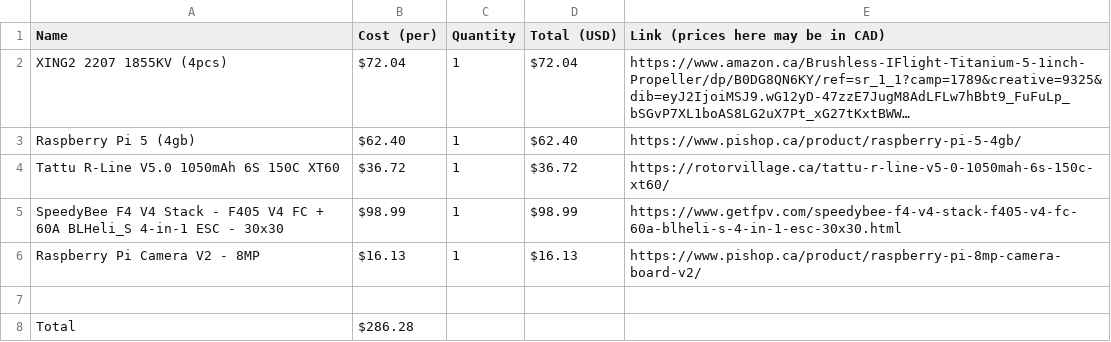
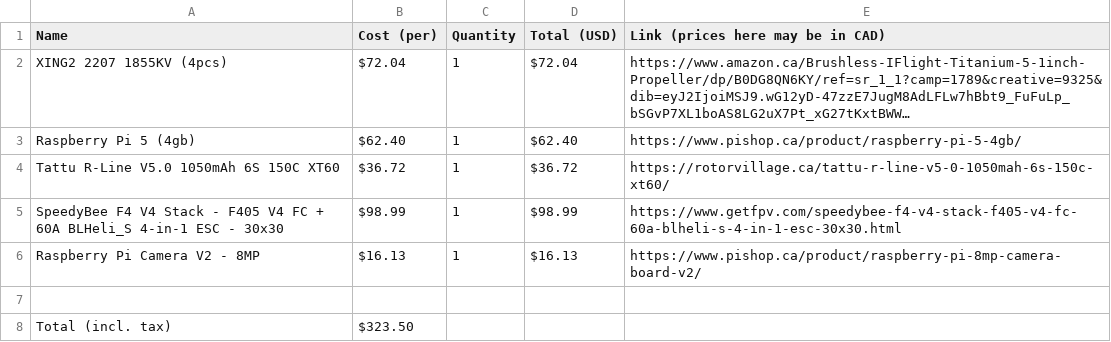
Before and after one commit to STRNerds/Zephyr-Journal, a CSV file: BOM.csv, drawn as a sheet; long unchanged cells end in ….

```diff
--- a/BOM.csv
+++ b/BOM.csv
@@ -7,2 +7,2 @@ Raspberry Pi Camera V2 - 8MP,$16.13,1,$16.13,https://www.pishop.ca/product/raspb
 ,,,,
-Total,$286.28,,,
+Total (incl. tax),$323.50,,,
```
Also changed, not shown: 3 other files.
